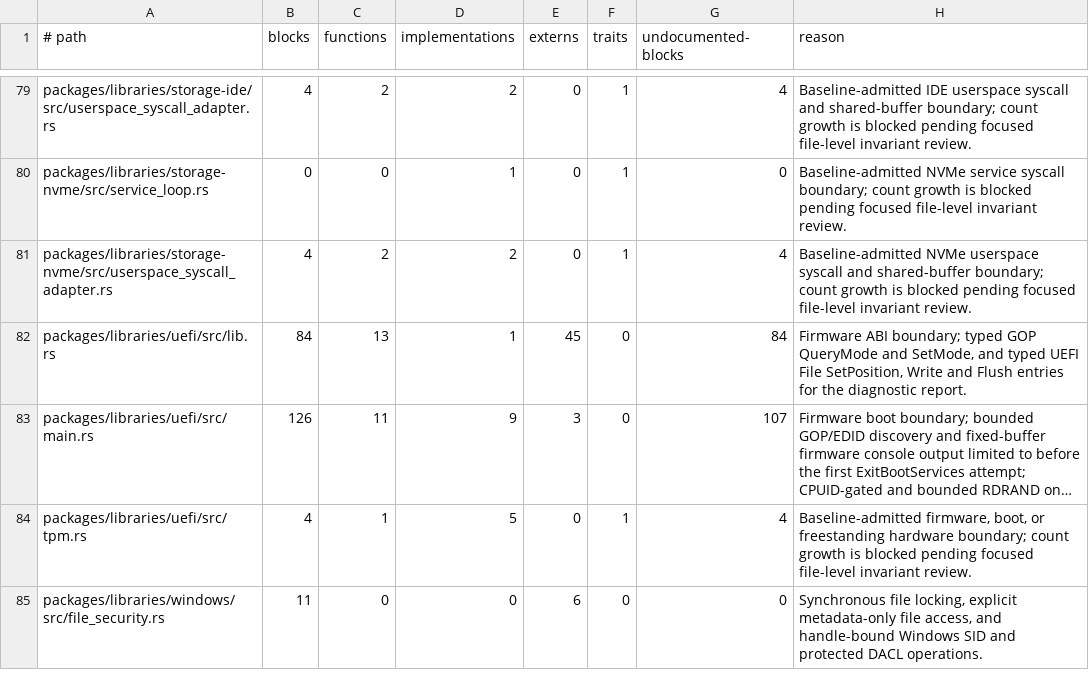
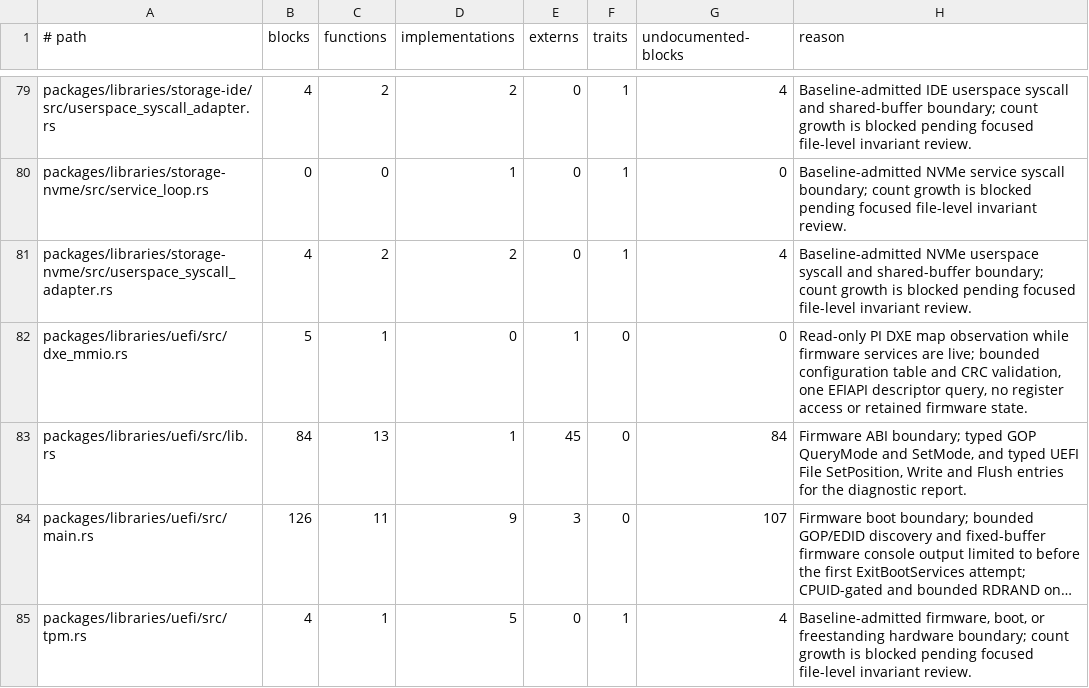
Before and after one commit to mitchellmachine/mrml, a TSV file: tools/ci/unsafe-policy.tsv, drawn as a sheet; only a part is shown, gaps mark what is left out; the shorter side is filled out with more unchanged rows; long unchanged cells end in …; the diff names each change by its address in the sheet, - before the commit and + after, or states it on an @@ line.

Commit message:
Validate boot-time DXE MMIO resource coverage without register access

```diff
--- a/tools/ci/unsafe-policy.tsv
+++ b/tools/ci/unsafe-policy.tsv
+row 82: packages/libraries/uefi/src/dxe_mmio.rs | 5 | 1 | 0 | 1 | 0 | 0 | Read-only PI DXE map observation while firmware services are live; bounded configuration table and CRC validation, one EFIAPI descriptor query, no register access or retained firmware state.
```
Also changed, not shown: 5 other files.
